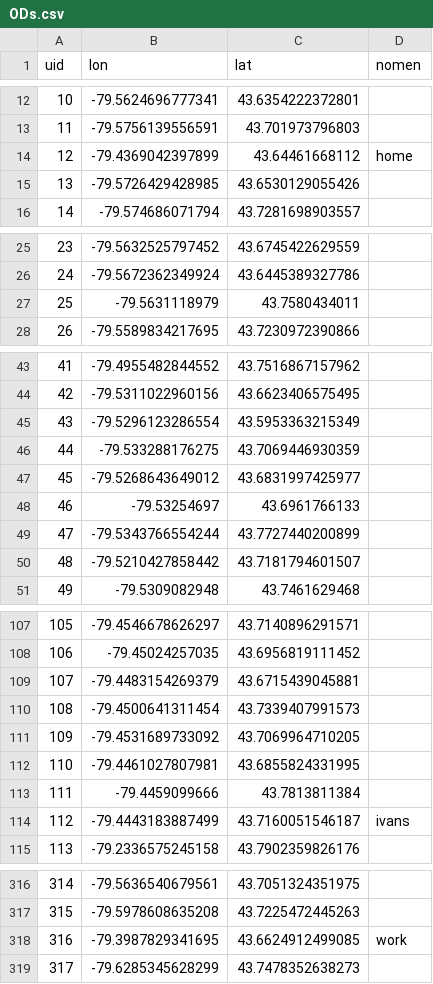
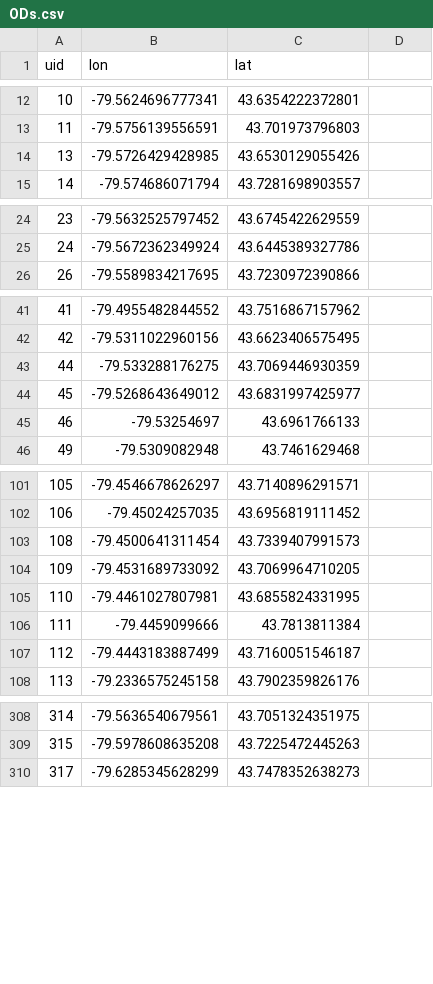
Before and after one commit to Nate-Wessel/routing, a CSV file: data/ODs.csv, drawn as a sheet; only a part is shown, gaps mark what is left out; the diff covers the shown part only.

```diff
--- a/data/ODs.csv
+++ b/data/ODs.csv
@@ -1 +1 @@
-uid,lon,lat,nomen
+uid,lon,lat
@@ -14 +13,0 @@ uid,lon,lat,nomen
-12,-79.4369042397899,43.64461668112,home
@@ -27 +25,0 @@ uid,lon,lat,nomen
-25,-79.5631118979,43.7580434011,
@@ -45 +42,0 @@ uid,lon,lat,nomen
-43,-79.5296123286554,43.5953363215349,
@@ -49,2 +45,0 @@ uid,lon,lat,nomen
-47,-79.5343766554244,43.7727440200899,
-48,-79.5210427858442,43.7181794601507,
@@ -109 +102,0 @@ uid,lon,lat,nomen
-107,-79.4483154269379,43.6715439045881,
@@ -114 +107 @@ uid,lon,lat,nomen
-112,-79.4443183887499,43.7160051546187,ivans
+112,-79.4443183887499,43.7160051546187
@@ -318 +309,0 @@ uid,lon,lat,nomen
-316,-79.3987829341695,43.6624912499085,work
```
Also changed, not shown: 7 removed rows and 2 edited cells elsewhere in this file, data/10k_od_sample.csv, data/1k_od_sample.csv.
